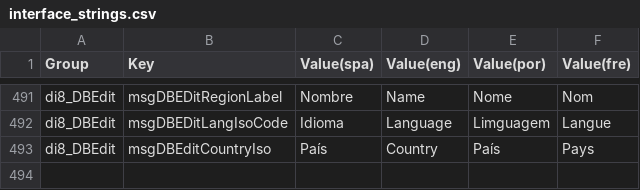
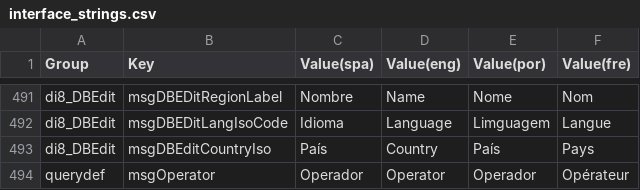
Before and after one commit to desinventar/desinventar-online, a CSV file: files/database/interface_strings.csv, drawn as a sheet; only a part is shown, gaps mark what is left out.

```diff
--- a/files/database/interface_strings.csv
+++ b/files/database/interface_strings.csv
@@ -493 +493,2 @@
 "di8_DBEdit","msgDBEditCountryIso","País","Country","País","Pays"
+"querydef","msgOperator","Operador","Operator","Operador","Opérateur"
```
Also changed, not shown: 9 other files.
